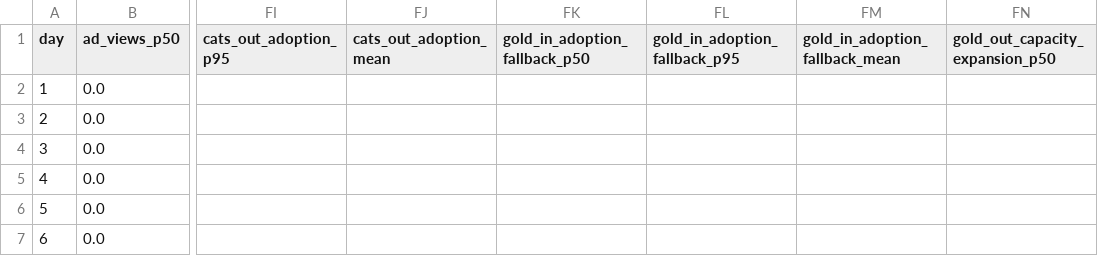
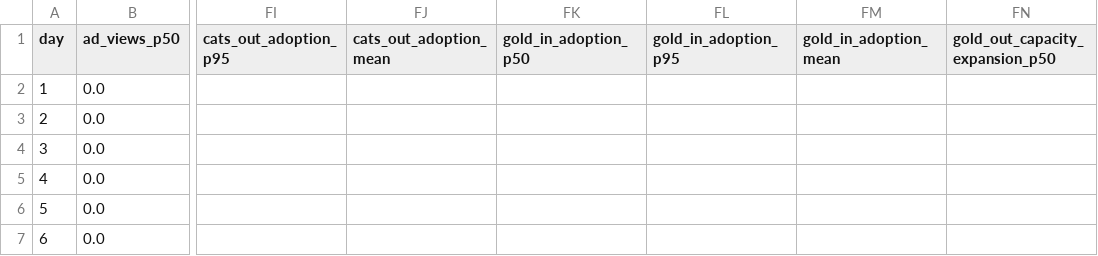
Before and after one commit to lnn0411/catwalk, a CSV file: tools/econ_sim/output/high_ad_off_card_30d.csv, drawn as a sheet; only a part is shown, gaps mark what is left out; the diff names each change by its address in the sheet, - before the commit and + after, or states it on an @@ line.

```diff
--- a/tools/econ_sim/output/high_ad_off_card_30d.csv
+++ b/tools/econ_sim/output/high_ad_off_card_30d.csv
-FK1: gold_in_adoption_fallback_p50
+FK1: gold_in_adoption_p50
-FL1: gold_in_adoption_fallback_p95
+FL1: gold_in_adoption_p95
-FM1: gold_in_adoption_fallback_mean
+FM1: gold_in_adoption_mean
```
Also changed, not shown: tools/econ_sim/output/high_ad_off_card_90d.csv, tools/econ_sim/output/high_ad_off_nocard_30d.csv, 29 other files.
